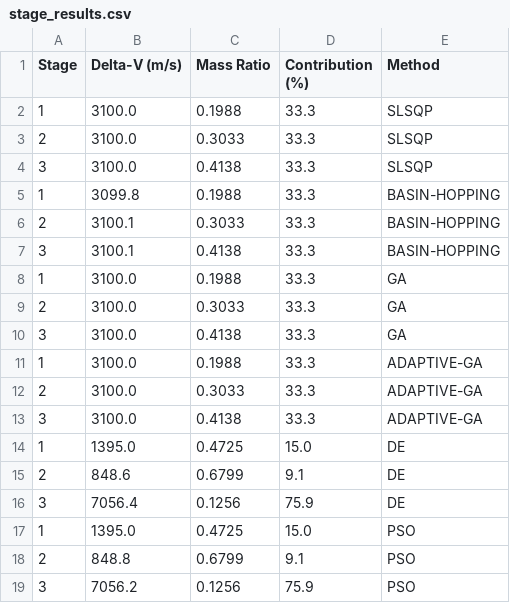
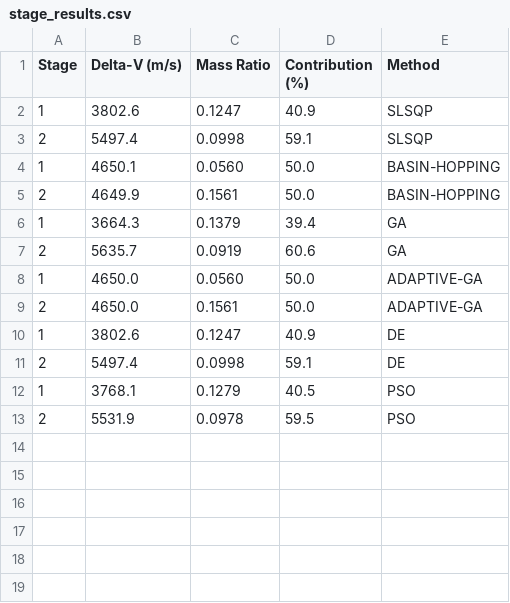
Before and after one commit to vkhansen/Rocket_Propulsion, a CSV file: Stage_Opt/output/stage_results.csv, drawn as a sheet.

```diff
--- a/Stage_Opt/output/stage_results.csv
+++ b/Stage_Opt/output/stage_results.csv
@@ -1,19 +1,13 @@
 Stage,Delta-V (m/s),Mass Ratio,Contribution (%),Method
-1,3100.0,0.1988,33.3,SLSQP
-2,3100.0,0.3033,33.3,SLSQP
-3,3100.0,0.4138,33.3,SLSQP
-1,3099.8,0.1988,33.3,BASIN-HOPPING
-2,3100.1,0.3033,33.3,BASIN-HOPPING
-3,3100.1,0.4138,33.3,BASIN-HOPPING
-1,3100.0,0.1988,33.3,GA
-2,3100.0,0.3033,33.3,GA
-3,3100.0,0.4138,33.3,GA
-1,3100.0,0.1988,33.3,ADAPTIVE-GA
-2,3100.0,0.3033,33.3,ADAPTIVE-GA
-3,3100.0,0.4138,33.3,ADAPTIVE-GA
-1,1395.0,0.4725,15.0,DE
-2,848.6,0.6799,9.1,DE
-3,7056.4,0.1256,75.9,DE
-1,1395.0,0.4725,15.0,PSO
-2,848.8,0.6799,9.1,PSO
-3,7056.2,0.1256,75.9,PSO
+1,3802.6,0.1247,40.9,SLSQP
+2,5497.4,0.0998,59.1,SLSQP
+1,4650.1,0.0560,50.0,BASIN-HOPPING
+2,4649.9,0.1561,50.0,BASIN-HOPPING
+1,3664.3,0.1379,39.4,GA
+2,5635.7,0.0919,60.6,GA
+1,4650.0,0.0560,50.0,ADAPTIVE-GA
+2,4650.0,0.1561,50.0,ADAPTIVE-GA
+1,3802.6,0.1247,40.9,DE
+2,5497.4,0.0998,59.1,DE
+1,3768.1,0.1279,40.5,PSO
+2,5531.9,0.0978,59.5,PSO
```
Also changed, not shown: Stage_Opt/output/optimization_summary.csv, 9 other files.
